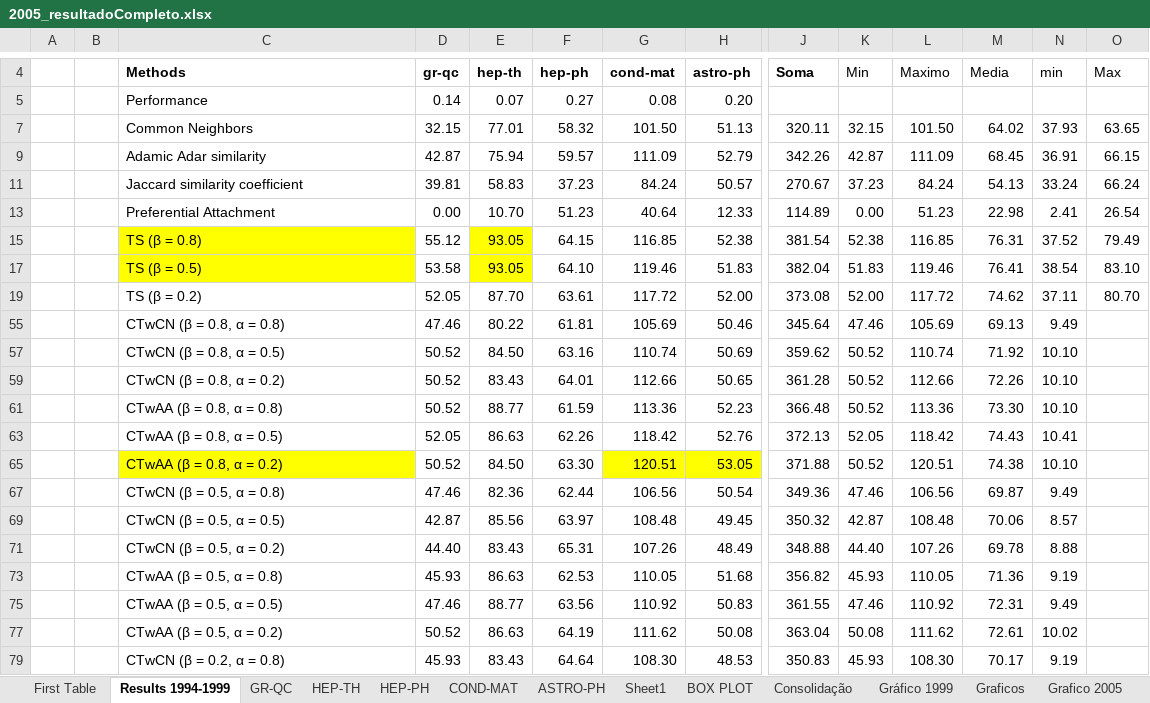
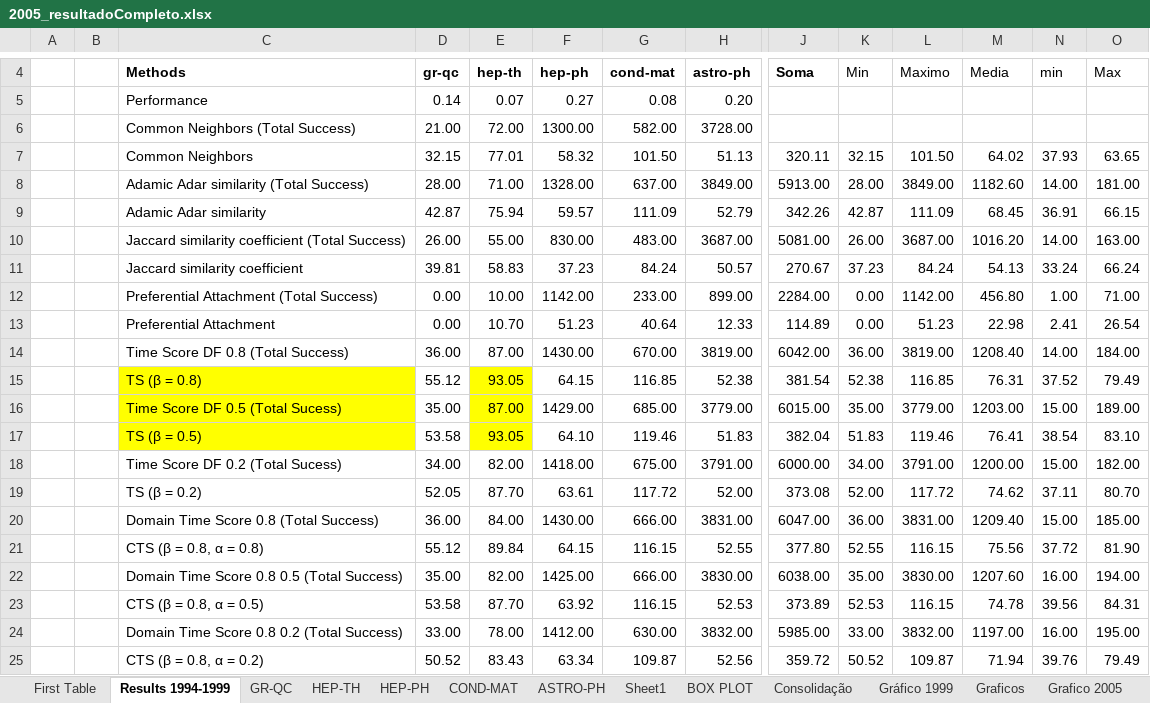
Before and after one commit to cptullio/Predicao-de-Links, an Excel workbook: PredLig/src/Documentation/Resultados/2005_resultadoCompleto.xlsx, sheet Results 1994-1999, drawn as a sheet; only a part is shown, gaps mark what is left out; the shorter side is filled out with more unchanged rows; values as stored, in another font and other column widths than the file's, no borders; charts and pictures not drawn; rows hold the shown columns only; the diff covers the shown part only; the diff names each change by its address in the sheet, - before the commit and + after, or states it on an @@ line.

```diff
--- a/PredLig/src/Documentation/Resultados/2005_resultadoCompleto.xlsx (sheet Results 1994-1999)
+++ b/PredLig/src/Documentation/Resultados/2005_resultadoCompleto.xlsx (sheet Results 1994-1999)
@@ row 6 unhidden:  |  | Common Neighbors (Total Success) | 21.00 | 72.00 | 1300.00 | 582.00 | 3728.00 @@
@@ row 8 unhidden:  |  | Adamic Adar similarity (Total Success) | 28.00 | 71.00 | 1328.00 | 637.00 | 3849.00 | 5913.00 | 28.00 | 3849.00 | 1182.60 | 14.00 | 181.00 @@
@@ row 10 unhidden:  |  | Jaccard similarity coefficient (Total Success) | 26.00 | 55.00 | 830.00 | 483.00 | 3687.00 | 5081.00 | 26.00 | 3687.00 | 1016.20 | 14.00 | 163.00 @@
@@ row 12 unhidden:  |  | Preferential Attachment (Total Success) | 0.00 | 10.00 | 1142.00 | 233.00 | 899.00 | 2284.00 | 0.00 | 1142.00 | 456.80 | 1.00 | 71.00 @@
@@ row 14 unhidden:  |  | Time Score DF 0.8 (Total Success) | 36.00 | 87.00 | 1430.00 | 670.00 | 3819.00 | 6042.00 | 36.00 | 3819.00 | 1208.40 | 14.00 | 184.00 @@
@@ row 16 unhidden:  |  | Time Score DF 0.5 (Total Sucess) | 35.00 | 87.00 | 1429.00 | 685.00 | 3779.00 | 6015.00 | 35.00 | 3779.00 | 1203.00 | 15.00 | 189.00 @@
@@ row 18 unhidden:  |  | Time Score DF 0.2 (Total Sucess) | 34.00 | 82.00 | 1418.00 | 675.00 | 3791.00 | 6000.00 | 34.00 | 3791.00 | 1200.00 | 15.00 | 182.00 @@
@@ row 20 unhidden:  |  | Domain Time Score 0.8 (Total Success) | 36.00 | 84.00 | 1430.00 | 666.00 | 3831.00 | 6047.00 | 36.00 | 3831.00 | 1209.40 | 15.00 | 185.00 @@
@@ row 21 unhidden:  |  | CTS (β = 0.8, α = 0.8) | 55.12 | 89.84 | 64.15 | 116.15 | 52.55 | 377.80 | 52.55 | 116.15 | 75.56 | 37.72 | 81.90 @@
@@ row 22 unhidden:  |  | Domain Time Score 0.8 0.5 (Total Success) | 35.00 | 82.00 | 1425.00 | 666.00 | 3830.00 | 6038.00 | 35.00 | 3830.00 | 1207.60 | 16.00 | 194.00 @@
@@ row 23 unhidden:  |  | CTS (β = 0.8, α = 0.5) | 53.58 | 87.70 | 63.92 | 116.15 | 52.53 | 373.89 | 52.53 | 116.15 | 74.78 | 39.56 | 84.31 @@
@@ row 24 unhidden:  |  | Domain Time Score 0.8 0.2 (Total Success) | 33.00 | 78.00 | 1412.00 | 630.00 | 3832.00 | 5985.00 | 33.00 | 3832.00 | 1197.00 | 16.00 | 195.00 @@
@@ row 25 unhidden:  |  | CTS (β = 0.8, α = 0.2) | 50.52 | 83.43 | 63.34 | 109.87 | 52.56 | 359.72 | 50.52 | 109.87 | 71.94 | 39.76 | 79.49 @@
```
Also changed, not shown: 48 hidden or unhidden rows elsewhere in this sheet, charts or pictures, PredLig/src/Documentation/Resultados/1999_resultadoCompleto.xlsx, PredLig/src/Documentation/Resultados/Resultados Consolidados.xlsx.
